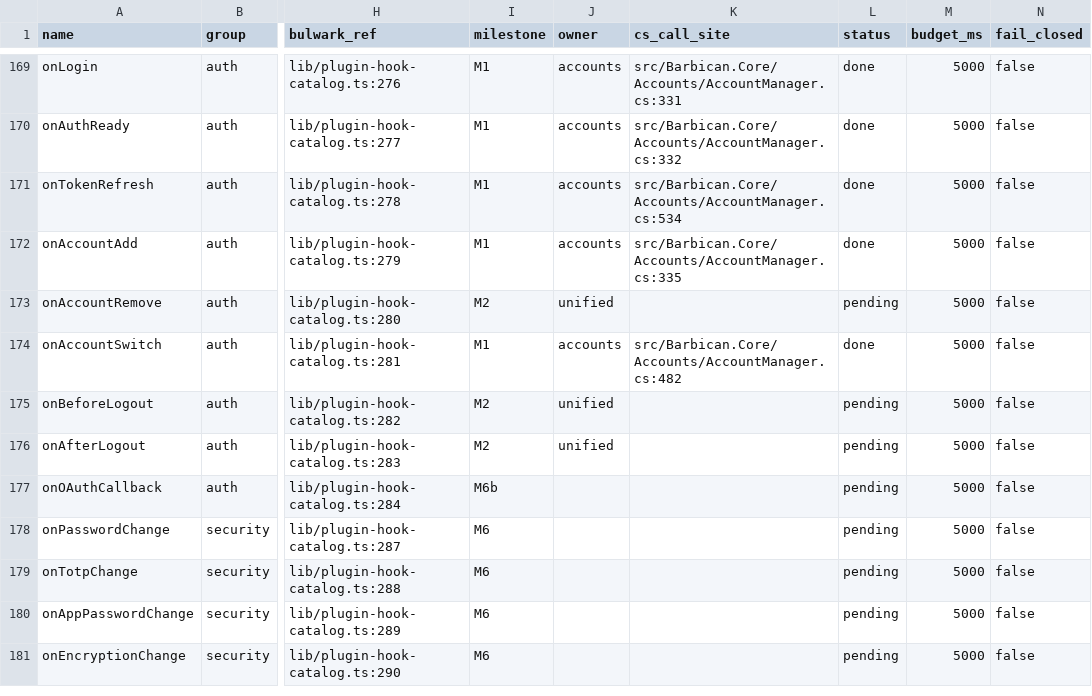
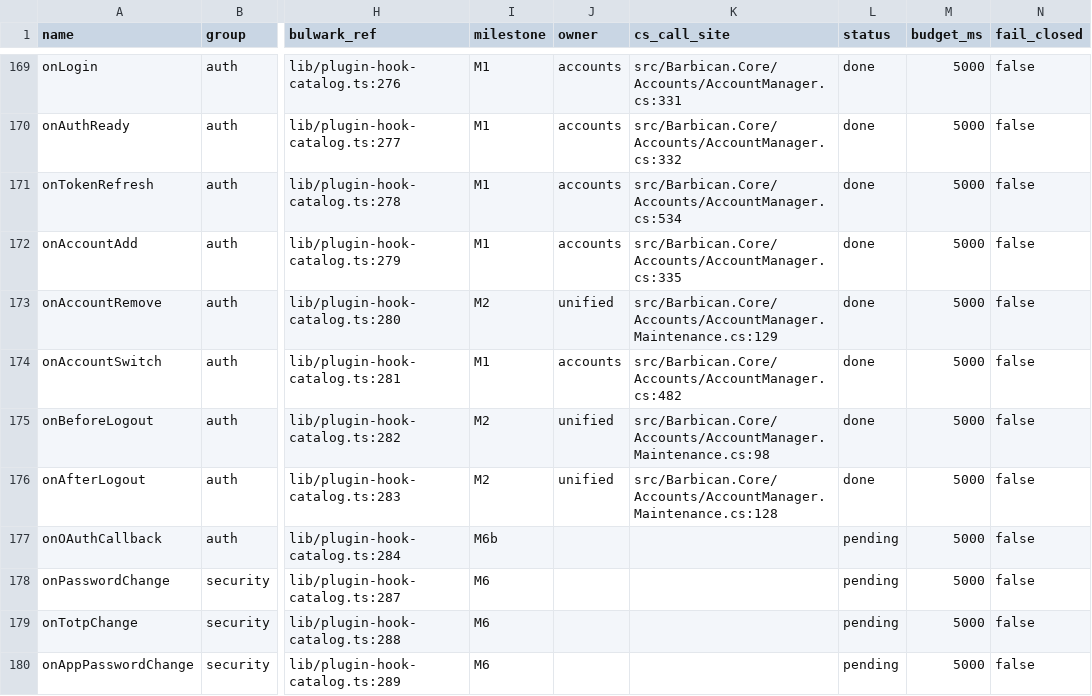
Before and after one commit to Kaan88/barbican, a CSV file: spec/plugins/hooks.csv, drawn as a sheet; only a part is shown, gaps mark what is left out; the shorter side is filled out with more unchanged rows; the diff names each change by its address in the sheet, - before the commit and + after, or states it on an @@ line.

```diff
--- a/spec/plugins/hooks.csv
+++ b/spec/plugins/hooks.csv
-K173 (cs_call_site): (empty)
+K173 (cs_call_site): src/Barbican.Core/Accounts/AccountManager.Maintenance.cs:129
-L173 (status): pending
+L173 (status): done
-K175 (cs_call_site): (empty)
+K175 (cs_call_site): src/Barbican.Core/Accounts/AccountManager.Maintenance.cs:98
-L175:L176 (status): pending
+L175:L176 (status): done
-K176 (cs_call_site): (empty)
+K176 (cs_call_site): src/Barbican.Core/Accounts/AccountManager.Maintenance.cs:128
```
Also changed, not shown: 21 other files.
